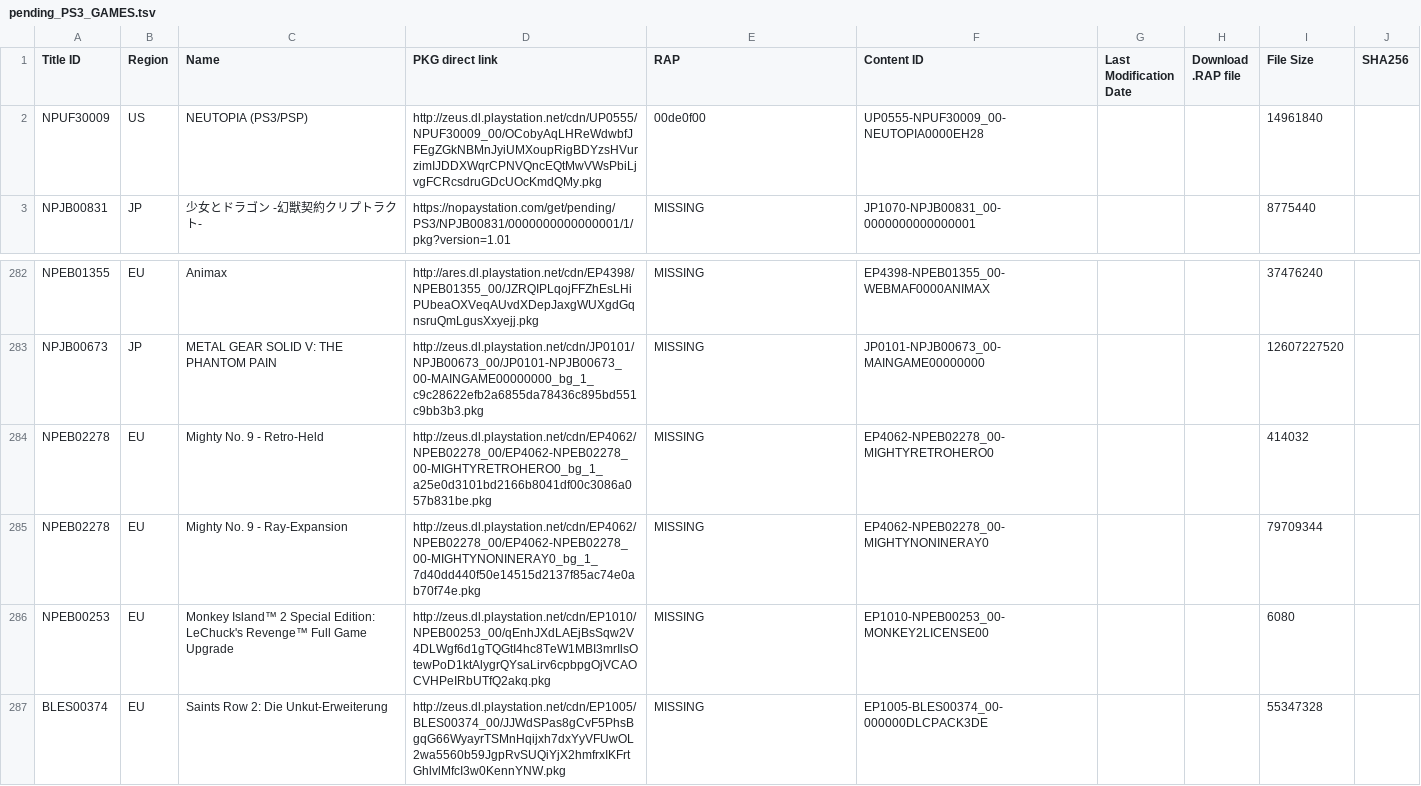
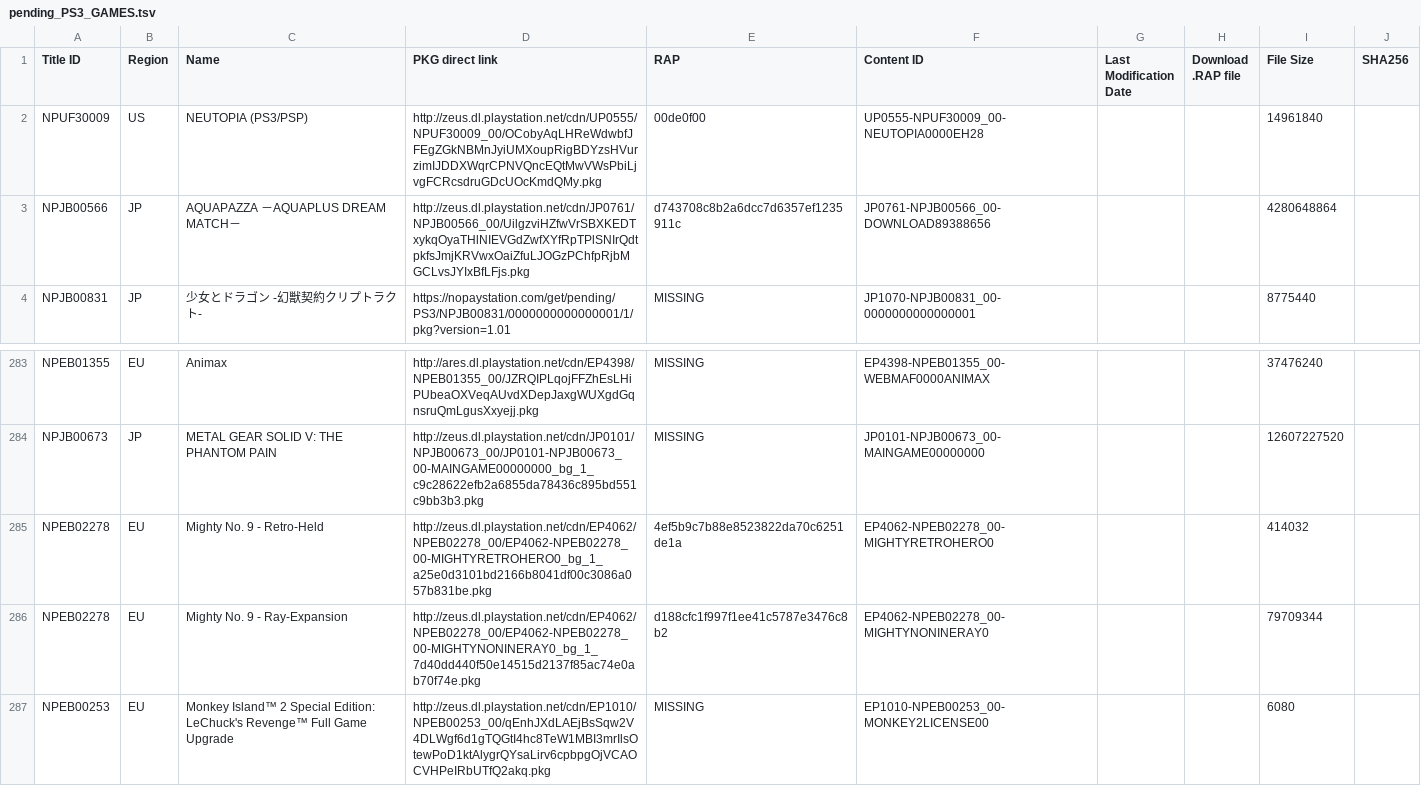
Before and after one commit to jy95/pkgi-ps3-nopaystation, a TSV file: input/pending_PS3_GAMES.tsv, drawn as a sheet; only a part is shown, gaps mark what is left out; the shorter side is filled out with more unchanged rows.

```diff
--- a/input/pending_PS3_GAMES.tsv
+++ b/input/pending_PS3_GAMES.tsv
@@ -2,2 +2,3 @@ Title ID	Region	Name	PKG direct link	RAP	Content ID	Last Modification Date	Downl
 NPUF30009	US	NEUTOPIA (PS3/PSP)	http://zeus.dl.playstation.net/cdn/UP0555/NPUF30009_00/OCobyAqLHReWdwbfJFEgZGkNBMnJyiUMXoupRigBDYzsHVurzimIJDDXWqrCPNVQncEQtMwVWsPbiLjvgFCRcsdruGDcUOcKmdQMy.pkg	00de0f00	UP0555-NPUF30009_00-NEUTOPIA0000EH28			14961840	
+NPJB00566	JP	AQUAPAZZA －AQUAPLUS DREAM MATCH－	http://zeus.dl.playstation.net/cdn/JP0761/NPJB00566_00/UilgzviHZfwVrSBXKEDTxykqOyaTHlNIEVGdZwfXYfRpTPlSNIrQdtpkfsJmjKRVwxOaiZfuLJOGzPChfpRjbMGCLvsJYIxBfLFjs.pkg	d743708c8b2a6dcc7d6357ef1235911c	JP0761-NPJB00566_00-DOWNLOAD89388656			4280648864	
 NPJB00831	JP	少女とドラゴン -幻獣契約クリプトラクト-	https://nopaystation.com/get/pending/PS3/NPJB00831/0000000000000001/1/pkg?version=1.01	MISSING	JP1070-NPJB00831_00-0000000000000001			8775440	
@@ -283,4 +284,4 @@ NPEB01355	EU	Animax	http://ares.dl.playstation.net/cdn/EP4398/NPEB01355_00/JZRQI
 NPJB00673	JP	METAL GEAR SOLID V: THE PHANTOM PAIN	http://zeus.dl.playstation.net/cdn/JP0101/NPJB00673_00/JP0101-NPJB00673_00-MAINGAME00000000_bg_1_c9c28622efb2a6855da78436c895bd551c9bb3b3.pkg	MISSING	JP0101-NPJB00673_00-MAINGAME00000000			12607227520	
-NPEB02278	EU	Mighty No. 9 - Retro-Held	http://zeus.dl.playstation.net/cdn/EP4062/NPEB02278_00/EP4062-NPEB02278_00-MIGHTYRETROHERO0_bg_1_a25e0d3101bd2166b8041df00c3086a057b831be.pkg	MISSING	EP4062-NPEB02278_00-MIGHTYRETROHERO0			414032	
-NPEB02278	EU	Mighty No. 9 - Ray-Expansion	http://zeus.dl.playstation.net/cdn/EP4062/NPEB02278_00/EP4062-NPEB02278_00-MIGHTYNONINERAY0_bg_1_7d40dd440f50e14515d2137f85ac74e0ab70f74e.pkg	MISSING	EP4062-NPEB02278_00-MIGHTYNONINERAY0			79709344	
+NPEB02278	EU	Mighty No. 9 - Retro-Held	http://zeus.dl.playstation.net/cdn/EP4062/NPEB02278_00/EP4062-NPEB02278_00-MIGHTYRETROHERO0_bg_1_a25e0d3101bd2166b8041df00c3086a057b831be.pkg	4ef5b9c7b88e8523822da70c6251de1a	EP4062-NPEB02278_00-MIGHTYRETROHERO0			414032	
+NPEB02278	EU	Mighty No. 9 - Ray-Expansion	http://zeus.dl.playstation.net/cdn/EP4062/NPEB02278_00/EP4062-NPEB02278_00-MIGHTYNONINERAY0_bg_1_7d40dd440f50e14515d2137f85ac74e0ab70f74e.pkg	d188cfc1f997f1ee41c5787e3476c8b2	EP4062-NPEB02278_00-MIGHTYNONINERAY0			79709344	
 NPEB00253	EU	Monkey Island™ 2 Special Edition: LeChuck's Revenge™ Full Game Upgrade	http://zeus.dl.playstation.net/cdn/EP1010/NPEB00253_00/qEnhJXdLAEjBsSqw2V4DLWgf6d1gTQGtI4hc8TeW1MBI3mrIlsOtewPoD1ktAlygrQYsaLirv6cpbpgOjVCAOCVHPeIRbUTfQ2akq.pkg	MISSING	EP1010-NPEB00253_00-MONKEY2LICENSE00			6080	
```
Also changed, not shown: input/pending_PS3_AVATARS.tsv, input/pending_PS3_THEMES.tsv, 6 other files.
